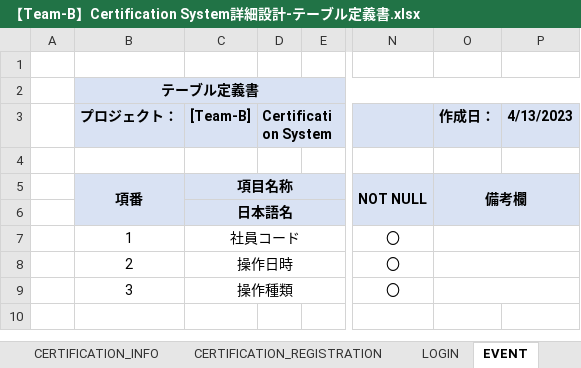
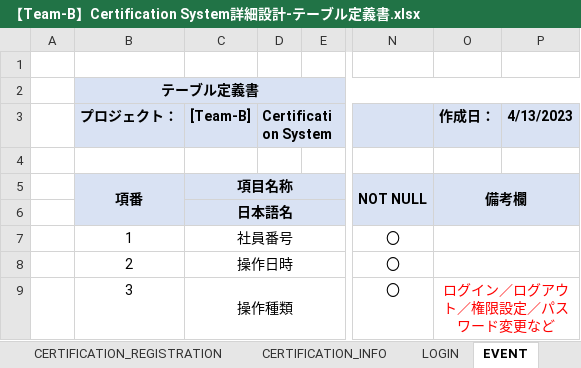
Before and after one commit to IotaTech-Info/certificate-online, an Excel workbook: doc/30_詳細設計/02_DB系/【Team-B】Certification System詳細設計-テーブル定義書.xlsx, sheet EVENT, drawn as a sheet; only a part is shown, gaps mark what is left out; values as stored, in another font and other column widths than the file's, no borders; the diff names each change by its address in the sheet, - before the commit and + after, or states it on an @@ line.

```diff
--- a/doc/30_詳細設計/02_DB系/【Team-B】Certification System詳細設計-テーブル定義書.xlsx (sheet EVENT)
+++ b/doc/30_詳細設計/02_DB系/【Team-B】Certification System詳細設計-テーブル定義書.xlsx (sheet EVENT)
@@ sheet tab order changed: CERTIFICATION_REGISTRATION | CERTIFICATION_INFO | LOGIN | EVENT @@
-C7 ([Team-B]): 社員コード
+C7 ([Team-B]): 社員番号
-O9 (作成日：): (empty)
+O9 (作成日：): ログイン／ログアウト／権限設定／パスワード変更など
```
Also changed, not shown: sheet CERTIFICATION_REGISTRATION, sheet CERTIFICATION_INFO, sheet EMPLOYEE_INFO, sheet LOGIN.
